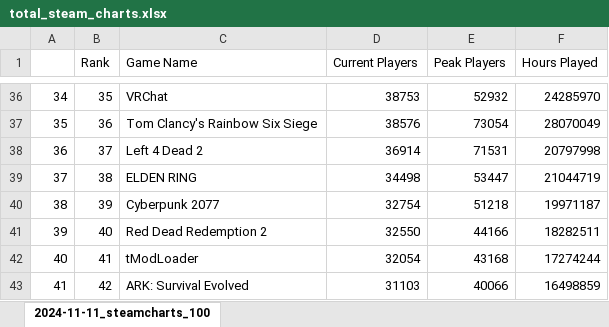
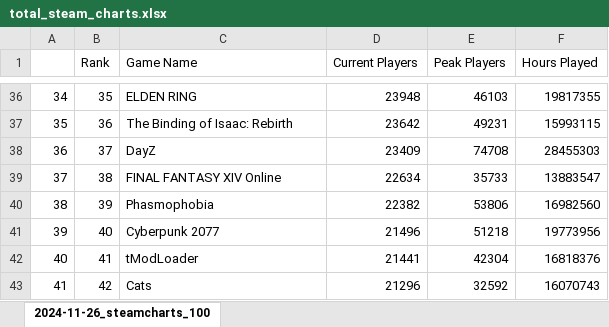
Before and after one commit to helenw0810/steam-roblox, an Excel workbook: data/total_steam_charts.xlsx, sheet 2024-11-26_steamcharts_100, drawn as a sheet; only a part is shown, gaps mark what is left out; values as stored, in another font and other column widths than the file's, no borders; the diff covers the shown part only; the diff names each change by its address in the sheet, - before the commit and + after, or states it on an @@ line.

```diff
--- a/data/total_steam_charts.xlsx (sheet 2024-11-26_steamcharts_100)
+++ b/data/total_steam_charts.xlsx (sheet 2024-11-26_steamcharts_100)
-sheet tab: 2024-11-11_steamcharts_100
+sheet tab: 2024-11-26_steamcharts_100
-C36 (Game Name): VRChat
+C36 (Game Name): ELDEN RING
-D36 (Current Players): 38753
+D36 (Current Players): 23948
-E36 (Peak Players): 52932
+E36 (Peak Players): 46103
-F36 (Hours Played): 24285970
+F36 (Hours Played): 19817355
-C37 (Game Name): Tom Clancy's Rainbow Six Siege
+C37 (Game Name): The Binding of Isaac: Rebirth
-D37 (Current Players): 38576
+D37 (Current Players): 23642
-E37 (Peak Players): 73054
+E37 (Peak Players): 49231
-F37 (Hours Played): 28070049
+F37 (Hours Played): 15993115
-C38 (Game Name): Left 4 Dead 2
+C38 (Game Name): DayZ
-D38 (Current Players): 36914
+D38 (Current Players): 23409
-E38 (Peak Players): 71531
+E38 (Peak Players): 74708
-F38 (Hours Played): 20797998
+F38 (Hours Played): 28455303
-C39 (Game Name): ELDEN RING
+C39 (Game Name): FINAL FANTASY XIV Online
-D39 (Current Players): 34498
+D39 (Current Players): 22634
-E39 (Peak Players): 53447
+E39 (Peak Players): 35733
-F39 (Hours Played): 21044719
+F39 (Hours Played): 13883547
-C40 (Game Name): Cyberpunk 2077
+C40 (Game Name): Phasmophobia
-D40 (Current Players): 32754
+D40 (Current Players): 22382
-E40 (Peak Players): 51218
+E40 (Peak Players): 53806
-F40 (Hours Played): 19971187
+F40 (Hours Played): 16982560
-C41 (Game Name): Red Dead Redemption 2
+C41 (Game Name): Cyberpunk 2077
-D41 (Current Players): 32550
+D41 (Current Players): 21496
-E41 (Peak Players): 44166
+E41 (Peak Players): 51218
-F41 (Hours Played): 18282511
+F41 (Hours Played): 19773956
-D42 (Current Players): 32054
+D42 (Current Players): 21441
-E42 (Peak Players): 43168
+E42 (Peak Players): 42304
-F42 (Hours Played): 17274244
+F42 (Hours Played): 16818376
-C43 (Game Name): ARK: Survival Evolved
+C43 (Game Name): Cats
-D43 (Current Players): 31103
+D43 (Current Players): 21296
-E43 (Peak Players): 40066
+E43 (Peak Players): 32592
-F43 (Hours Played): 16498859
+F43 (Hours Played): 16070743
```
Also changed, not shown: 357 edited cells elsewhere in this sheet, data/total_roblox_experiences.xlsx, data/total_steam_titles.xlsx.
